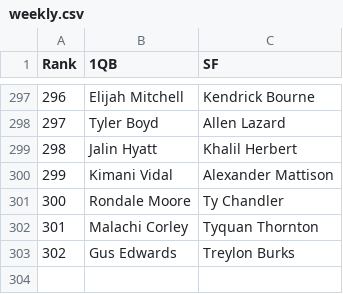
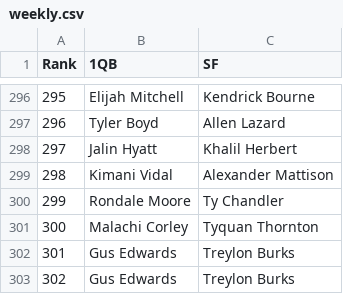
Before and after one commit to rrout2/ff, a CSV file: react-redraft/src/weekly/players/weekly.csv, drawn as a sheet; only a part is shown, gaps mark what is left out; the diff covers the shown part only; the diff names each change by its address in the sheet, - before the commit and + after, or states it on an @@ line.

Commit message:
Weekly & lights: overwrite weekly-*.json for this week

```diff
--- a/react-redraft/src/weekly/players/weekly.csv
+++ b/react-redraft/src/weekly/players/weekly.csv
@@ column A (Rank) renumbered between rows 127 and 302 @@
+row 303: 302 | Gus Edwards | Treylon Burks
```
Also changed, not shown: 1 removed row and 106 edited cells elsewhere in this file, 6 other files.
